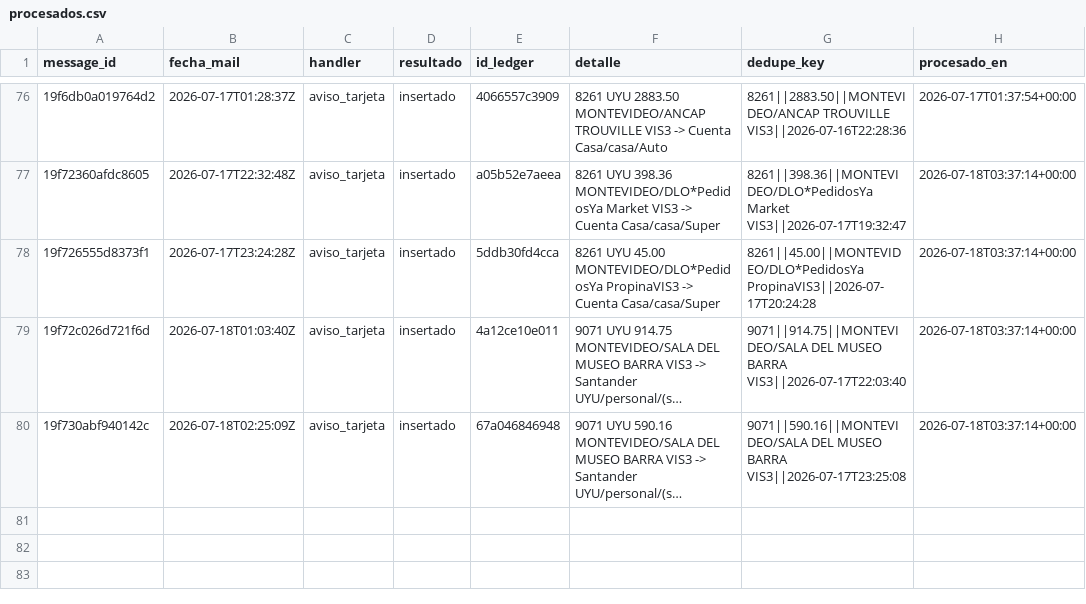
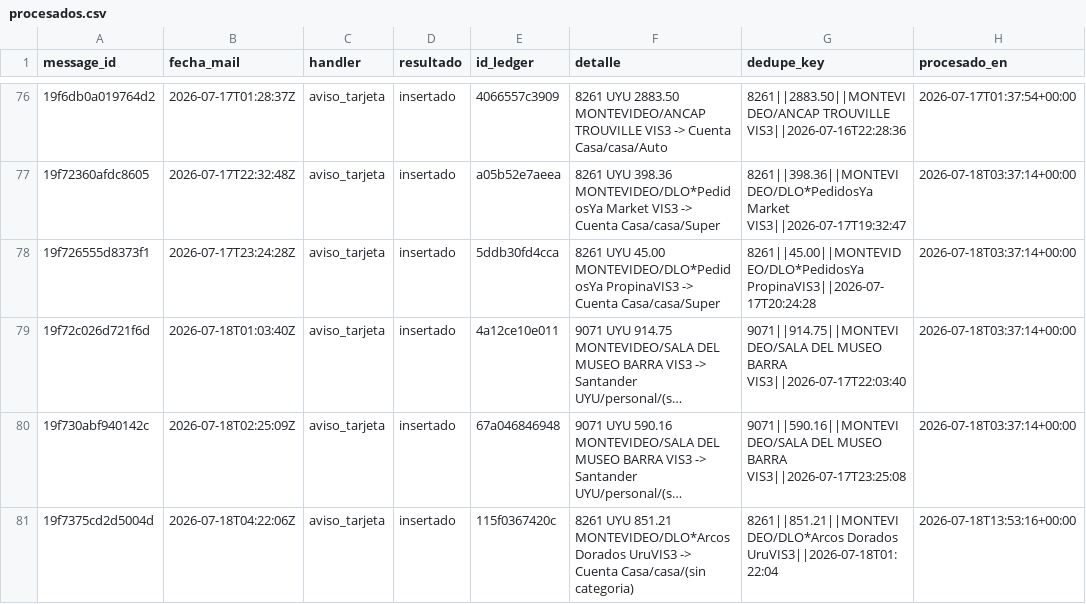
Before and after one commit to joacoguerrae/registro-gastos, a CSV file: data/staging/procesados.csv, drawn as a sheet; only a part is shown, gaps mark what is left out; long unchanged cells end in …; the diff names each change by its address in the sheet, - before the commit and + after, or states it on an @@ line.

```diff
--- a/data/staging/procesados.csv
+++ b/data/staging/procesados.csv
+row 81: 19f7375cd2d5004d | 2026-07-18T04:22:06Z | aviso_tarjeta | insertado | 115f0367420c | 8261 UYU 851.21 MONTEVIDEO/DLO*Arcos Dorados UruVIS3 -> Cuenta Casa/casa/(sin categoria) | 8261||851.21||MONTEVIDEO/DLO*Arcos Dorados UruVIS3||2026-07-18T01:22:04 | 2026-07-18T13:53:16+00:00
```
Also changed, not shown: data/ledger.csv, data/pendientes.csv, 8 other files.
